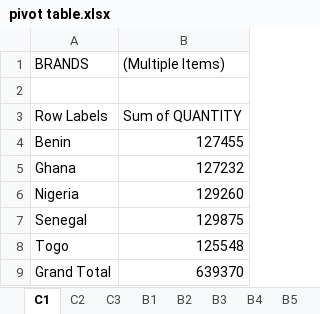
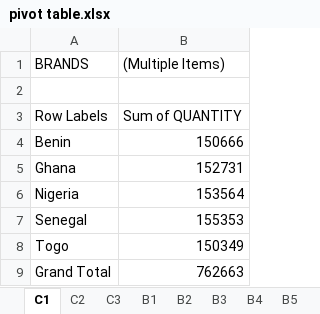
Before and after one commit to chiomaagwere/SQL_CODES, an Excel workbook: pivot table.xlsx, sheet C1, drawn as a sheet; values as stored, in another font and other column widths than the file's, no borders; charts and pictures not drawn; the diff names each change by its address in the sheet, - before the commit and + after, or states it on an @@ line.

```diff
--- a/pivot table.xlsx (sheet C1)
+++ b/pivot table.xlsx (sheet C1)
-B4 ((Multiple Items)): 127455
+B4 ((Multiple Items)): 150666
-B5 ((Multiple Items)): 127232
+B5 ((Multiple Items)): 152731
-B6 ((Multiple Items)): 129260
+B6 ((Multiple Items)): 153564
-B7 ((Multiple Items)): 129875
+B7 ((Multiple Items)): 155353
-B8 ((Multiple Items)): 125548
+B8 ((Multiple Items)): 150349
-B9 ((Multiple Items)): 639370
+B9 ((Multiple Items)): 762663
```
Also changed, not shown: sheet B3, sheet B2, sheet C2, sheet B1, sheet C3, other sheet tabs, charts or pictures, 1 other file.
